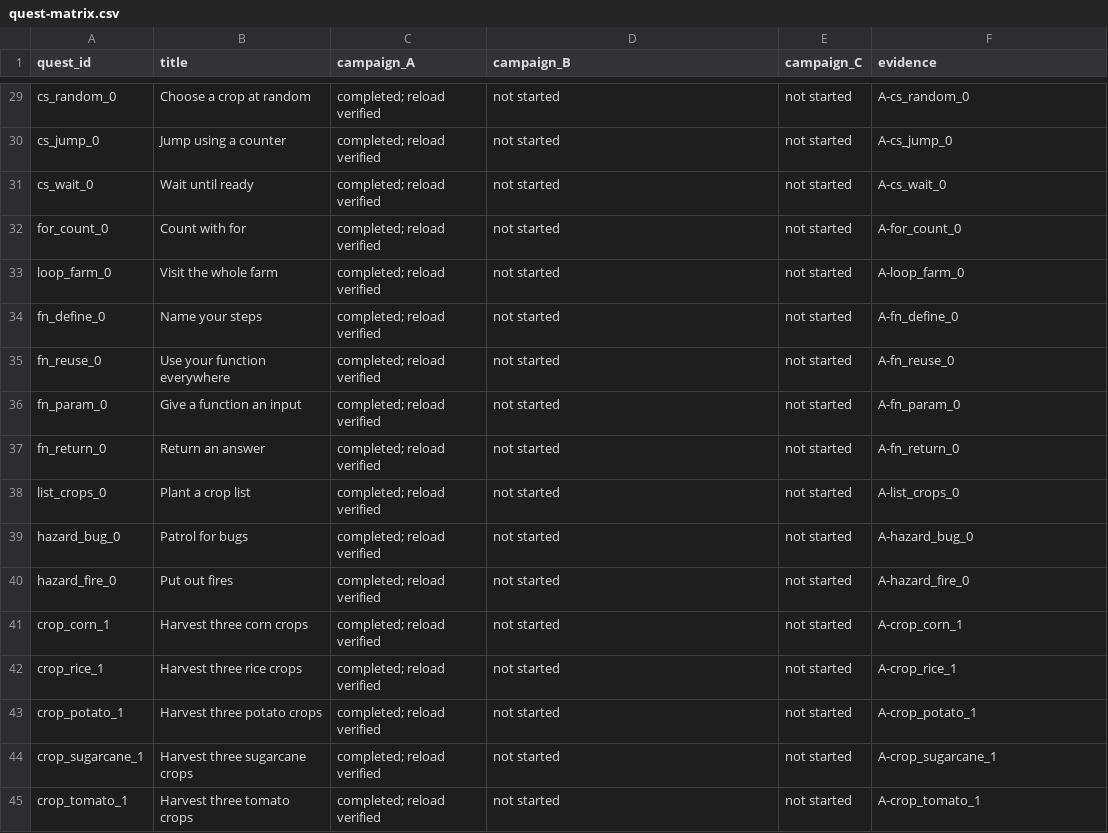
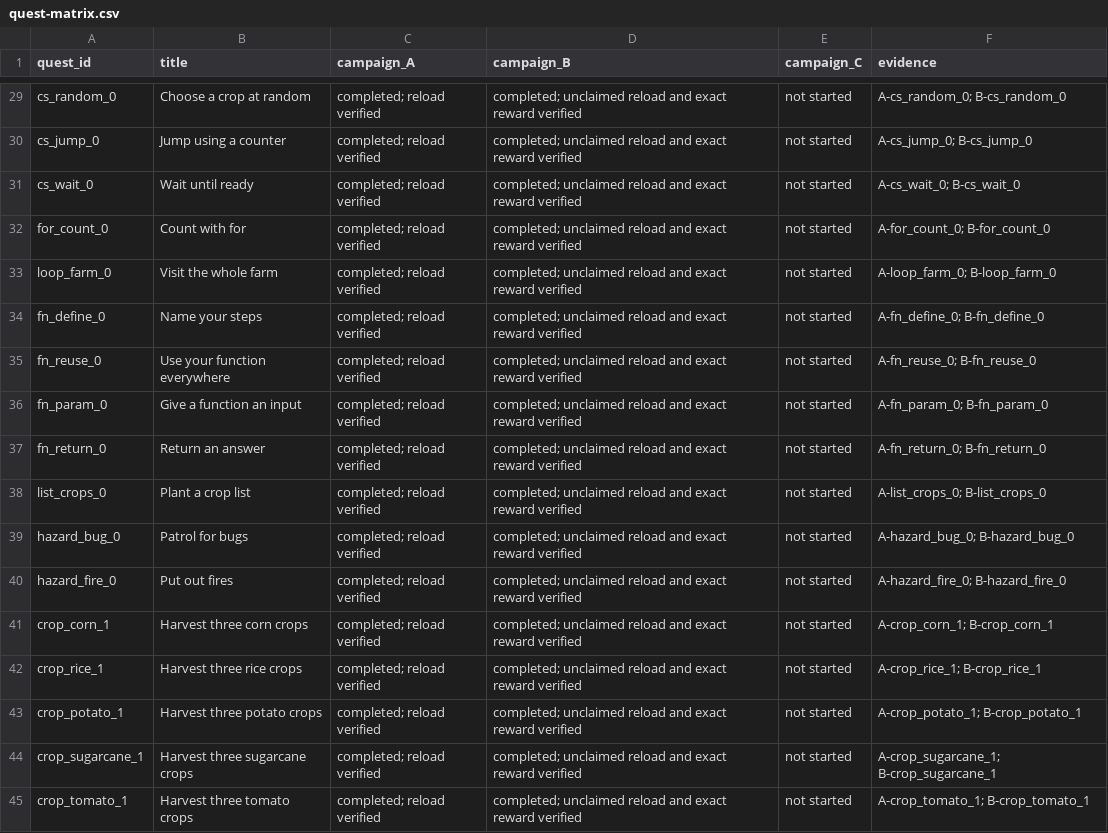
Before and after one commit to yvantot/algobot-latest, a CSV file: documentation/save-load-manual-review/quest-matrix.csv, drawn as a sheet; only a part is shown, gaps mark what is left out; the diff covers the shown part only.

Commit message:
docs: complete text save-load manual campaign

```diff
--- a/documentation/save-load-manual-review/quest-matrix.csv
+++ b/documentation/save-load-manual-review/quest-matrix.csv
@@ -29,17 +29,17 @@ quest_id,title,campaign_A,campaign_B,campaign_C,evidence
-"cs_random_0","Choose a crop at random","completed; reload verified","not started","not started","A-cs_random_0"
-"cs_jump_0","Jump using a counter","completed; reload verified","not started","not started","A-cs_jump_0"
-"cs_wait_0","Wait until ready","completed; reload verified","not started","not started","A-cs_wait_0"
-"for_count_0","Count with for","completed; reload verified","not started","not started","A-for_count_0"
-"loop_farm_0","Visit the whole farm","completed; reload verified","not started","not started","A-loop_farm_0"
-"fn_define_0","Name your steps","completed; reload verified","not started","not started","A-fn_define_0"
-"fn_reuse_0","Use your function everywhere","completed; reload verified","not started","not started","A-fn_reuse_0"
-"fn_param_0","Give a function an input","completed; reload verified","not started","not started","A-fn_param_0"
-"fn_return_0","Return an answer","completed; reload verified","not started","not started","A-fn_return_0"
-"list_crops_0","Plant a crop list","completed; reload verified","not started","not started","A-list_crops_0"
-"hazard_bug_0","Patrol for bugs","completed; reload verified","not started","not started","A-hazard_bug_0"
-"hazard_fire_0","Put out fires","completed; reload verified","not started","not started","A-hazard_fire_0"
-"crop_corn_1","Harvest three corn crops","completed; reload verified","not started","not started","A-crop_corn_1"
-"crop_rice_1","Harvest three rice crops","completed; reload verified","not started","not started","A-crop_rice_1"
-"crop_potato_1","Harvest three potato crops","completed; reload verified","not started","not started","A-crop_potato_1"
-"crop_sugarcane_1","Harvest three sugarcane crops","completed; reload verified","not started","not started","A-crop_sugarcane_1"
-"crop_tomato_1","Harvest three tomato crops","completed; reload verified","not started","not started","A-crop_tomato_1"
+"cs_random_0","Choose a crop at random","completed; reload verified","completed; unclaimed reload and exact reward verified","not started","A-cs_random_0; B-cs_random_0"
+"cs_jump_0","Jump using a counter","completed; reload verified","completed; unclaimed reload and exact reward verified","not started","A-cs_jump_0; B-cs_jump_0"
+"cs_wait_0","Wait until ready","completed; reload verified","completed; unclaimed reload and exact reward verified","not started","A-cs_wait_0; B-cs_wait_0"
+"for_count_0","Count with for","completed; reload verified","completed; unclaimed reload and exact reward verified","not started","A-for_count_0; B-for_count_0"
+"loop_farm_0","Visit the whole farm","completed; reload verified","completed; unclaimed reload and exact reward verified","not started","A-loop_farm_0; B-loop_farm_0"
+"fn_define_0","Name your steps","completed; reload verified","completed; unclaimed reload and exact reward verified","not started","A-fn_define_0; B-fn_define_0"
+"fn_reuse_0","Use your function everywhere","completed; reload verified","completed; unclaimed reload and exact reward verified","not started","A-fn_reuse_0; B-fn_reuse_0"
+"fn_param_0","Give a function an input","completed; reload verified","completed; unclaimed reload and exact reward verified","not started","A-fn_param_0; B-fn_param_0"
+"fn_return_0","Return an answer","completed; reload verified","completed; unclaimed reload and exact reward verified","not started","A-fn_return_0; B-fn_return_0"
+"list_crops_0","Plant a crop list","completed; reload verified","completed; unclaimed reload and exact reward verified","not started","A-list_crops_0; B-list_crops_0"
+"hazard_bug_0","Patrol for bugs","completed; reload verified","completed; unclaimed reload and exact reward verified","not started","A-hazard_bug_0; B-hazard_bug_0"
+"hazard_fire_0","Put out fires","completed; reload verified","completed; unclaimed reload and exact reward verified","not started","A-hazard_fire_0; B-hazard_fire_0"
+"crop_corn_1","Harvest three corn crops","completed; reload verified","completed; unclaimed reload and exact reward verified","not started","A-crop_corn_1; B-crop_corn_1"
+"crop_rice_1","Harvest three rice crops","completed; reload verified","completed; unclaimed reload and exact reward verified","not started","A-crop_rice_1; B-crop_rice_1"
+"crop_potato_1","Harvest three potato crops","completed; reload verified","completed; unclaimed reload and exact reward verified","not started","A-crop_potato_1; B-crop_potato_1"
+"crop_sugarcane_1","Harvest three sugarcane crops","completed; reload verified","completed; unclaimed reload and exact reward verified","not started","A-crop_sugarcane_1; B-crop_sugarcane_1"
+"crop_tomato_1","Harvest three tomato crops","completed; reload verified","completed; unclaimed reload and exact reward verified","not started","A-crop_tomato_1; B-crop_tomato_1"
```
Also changed, not shown: 54 edited cells elsewhere in this file, 2 other files.
